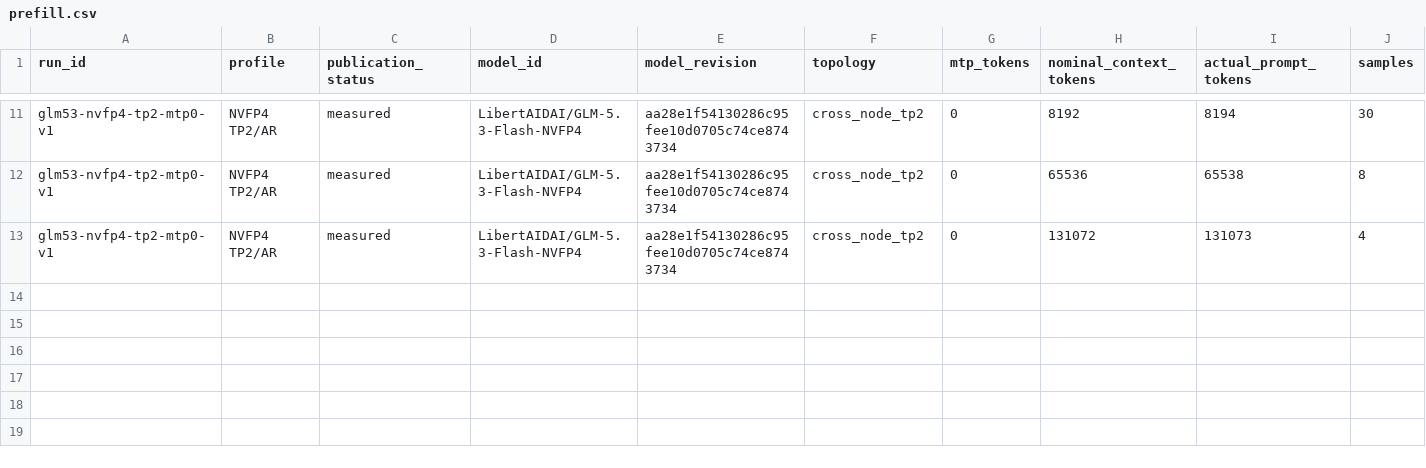
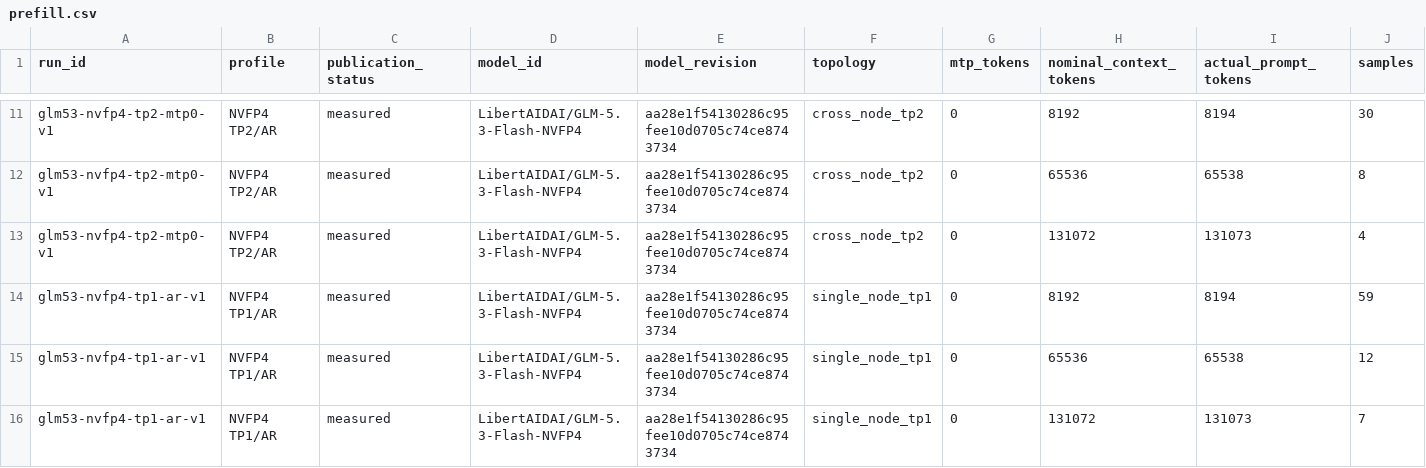
Before and after one commit to catid/dgx_station_benchmarks, a CSV file: glm-5.3-flash/data/prefill.csv, drawn as a sheet; only a part is shown, gaps mark what is left out; rows hold the shown columns only; the diff names each change by its address in the sheet, - before the commit and + after, or states it on an @@ line.

```diff
--- a/glm-5.3-flash/data/prefill.csv
+++ b/glm-5.3-flash/data/prefill.csv
+row 14: glm53-nvfp4-tp1-ar-v1 | NVFP4 TP1/AR | measured | LibertAIDAI/GLM-5.3-Flash-NVFP4 | aa28e1f54130286c95fee10d0705c74ce8743734 | single_node_tp1 | 0 | 8192 | 8194 | 59
+row 15: glm53-nvfp4-tp1-ar-v1 | NVFP4 TP1/AR | measured | LibertAIDAI/GLM-5.3-Flash-NVFP4 | aa28e1f54130286c95fee10d0705c74ce8743734 | single_node_tp1 | 0 | 65536 | 65538 | 12
+row 16: glm53-nvfp4-tp1-ar-v1 | NVFP4 TP1/AR | measured | LibertAIDAI/GLM-5.3-Flash-NVFP4 | aa28e1f54130286c95fee10d0705c74ce8743734 | single_node_tp1 | 0 | 131072 | 131073 | 7
```
Also changed, not shown: glm-5.3-flash/data/diagnostic-prefill.csv, glm-5.3-flash/data/diagnostic-throughput.csv, 14 other files.
